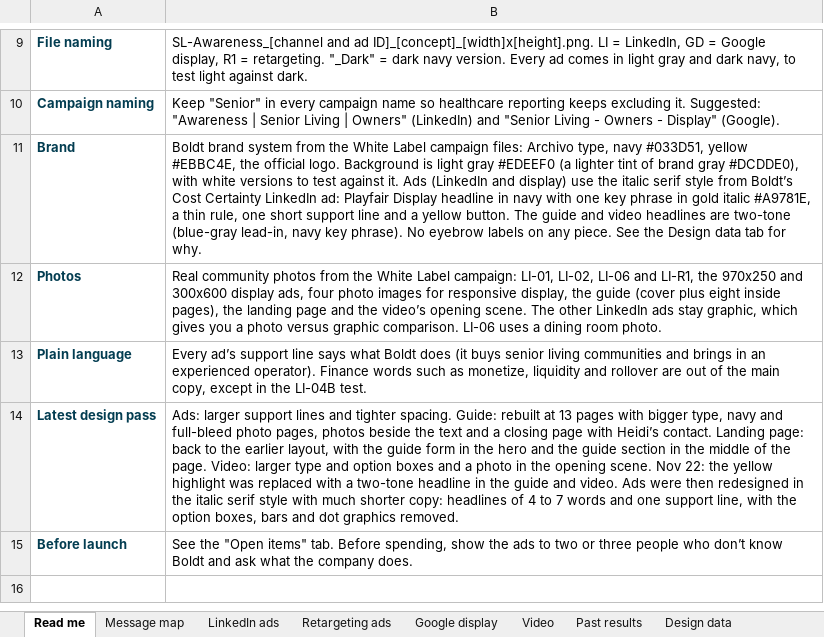
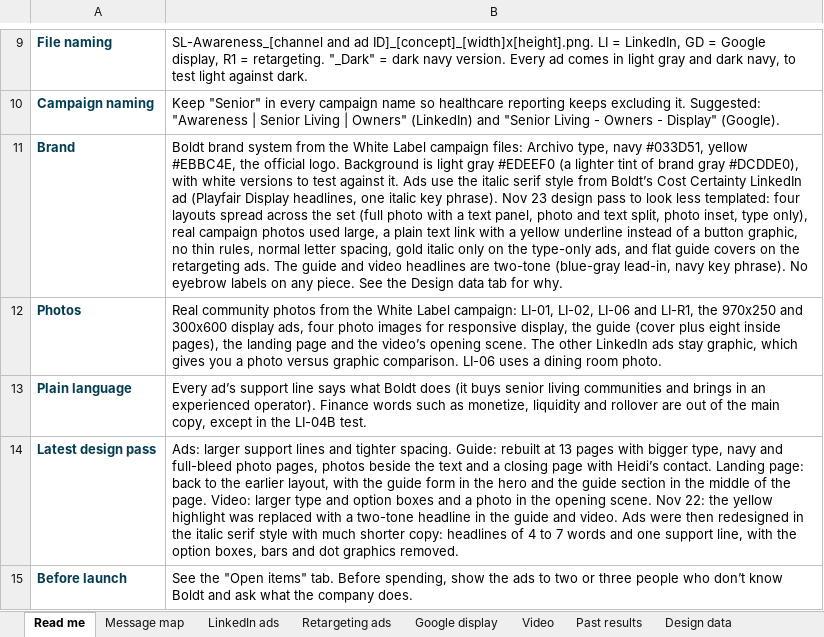
Before and after one commit to baueramy94-boop/boldt-marketing-dashboard, an Excel workbook: public/campaigns/sl-awareness/SL-Awareness_Campaign-Copy-and-Launch-Sheet.xlsx, sheet Read me, drawn as a sheet; only a part is shown, gaps mark what is left out; values as stored, in another font and other column widths than the file's, no borders; the diff names each change by its address in the sheet, - before the commit and + after, or states it on an @@ line.

```diff
--- a/public/campaigns/sl-awareness/SL-Awareness_Campaign-Copy-and-Launch-Sheet.xlsx (sheet Read me)
+++ b/public/campaigns/sl-awareness/SL-Awareness_Campaign-Copy-and-Launch-Sheet.xlsx (sheet Read me)
-B11: …it. Ads (LinkedIn and display) use the italic serif style from Boldt’s Cost Certainty LinkedIn ad: Playfair Display headline in navy with one key phrase in gold italic #A9781E, a thin rule, one short support line and a yellow button. The guide…
+B11: …it. Ads use the italic serif style from Boldt’s Cost Certainty LinkedIn ad (Playfair Display headlines, one italic key phrase). Nov 23 design pass to look less templated: four layouts spread across the set (full photo with a text panel, photo and text split, photo inset, type only), real campaign photos used large, a plain text link with a yellow underline instead of a button graphic, no thin rules, normal letter spacing, gold italic only on the type-only ads, and flat guide covers on the retargeting ads. The guide…
```
Also changed, not shown: 5 other files.
